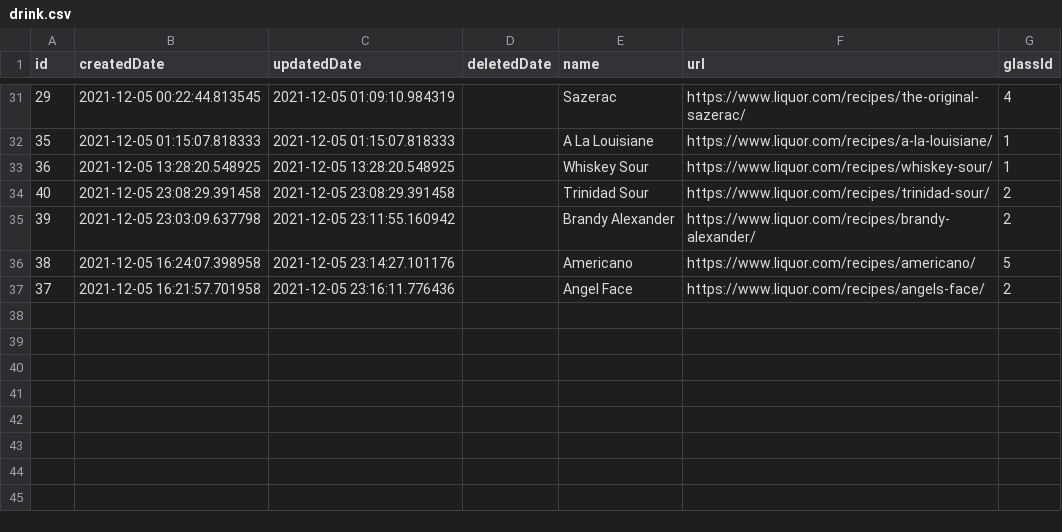
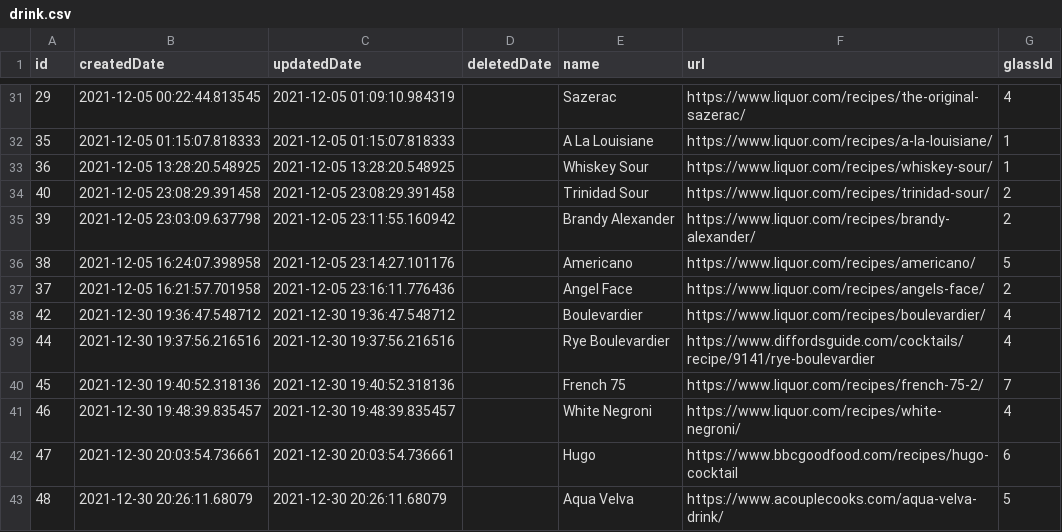
Before and after one commit to ericArbour/mixologic, a CSV file: tools/seed-data/drink.csv, drawn as a sheet; only a part is shown, gaps mark what is left out.

```diff
--- a/tools/seed-data/drink.csv
+++ b/tools/seed-data/drink.csv
@@ -37 +37,7 @@ id,createdDate,updatedDate,deletedDate,name,url,glassId
 37,2021-12-05 16:21:57.701958,2021-12-05 23:16:11.776436,,Angel Face,https://www.liquor.com/recipes/angels-face/,2
+42,2021-12-30 19:36:47.548712,2021-12-30 19:36:47.548712,,Boulevardier,https://www.liquor.com/recipes/boulevardier/,4
+44,2021-12-30 19:37:56.216516,2021-12-30 19:37:56.216516,,Rye Boulevardier,https://www.diffordsguide.com/cocktails/recipe/9141/rye-boulevardier,4
+45,2021-12-30 19:40:52.318136,2021-12-30 19:40:52.318136,,French 75,https://www.liquor.com/recipes/french-75-2/,7
+46,2021-12-30 19:48:39.835457,2021-12-30 19:48:39.835457,,White Negroni,https://www.liquor.com/recipes/white-negroni/,4
+47,2021-12-30 20:03:54.736661,2021-12-30 20:03:54.736661,,Hugo,https://www.bbcgoodfood.com/recipes/hugo-cocktail,6
+48,2021-12-30 20:26:11.68079,2021-12-30 20:26:11.68079,,Aqua Velva,https://www.acouplecooks.com/aqua-velva-drink/,5
```
Also changed, not shown: tools/seed-data/drink_ingredient.csv, tools/seed-data/ingredient.csv, 3 other files.
